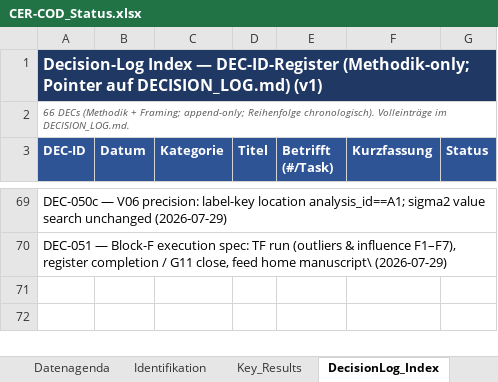
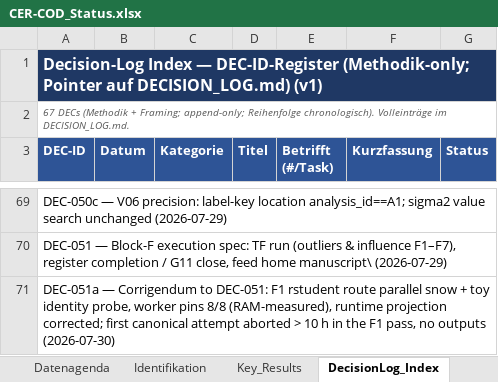
Before and after one commit to rwitte-wu-research/FOMA-CER-COD-Paris, an Excel workbook: docs/CER-COD_Status.xlsx, sheet DecisionLog_Index, drawn as a sheet; only a part is shown, gaps mark what is left out; values as stored, in another font and other column widths than the file's, no borders; the diff names each change by its address in the sheet, - before the commit and + after, or states it on an @@ line.

Commit message:
TF route fix: F1 rstudent parallel snow + worker pins 8/8 + observability [DEC-051a, ERROR #35]

```diff
--- a/docs/CER-COD_Status.xlsx (sheet DecisionLog_Index)
+++ b/docs/CER-COD_Status.xlsx (sheet DecisionLog_Index)
-A2 (DEC-ID): 66 DECs (Methodik…
+A2 (DEC-ID): 67 DECs (Methodik…
+row 71: DEC-051a — Corrigendum to DEC-051: F1 rstudent route parallel snow + toy identity probe, worker pins 8/8 (RAM-measured), runtime projection corrected; first canonical attempt aborted > 10 h in the F1 pass, no outputs (2026-07-30)
```
Also changed, not shown: 4 other files.
